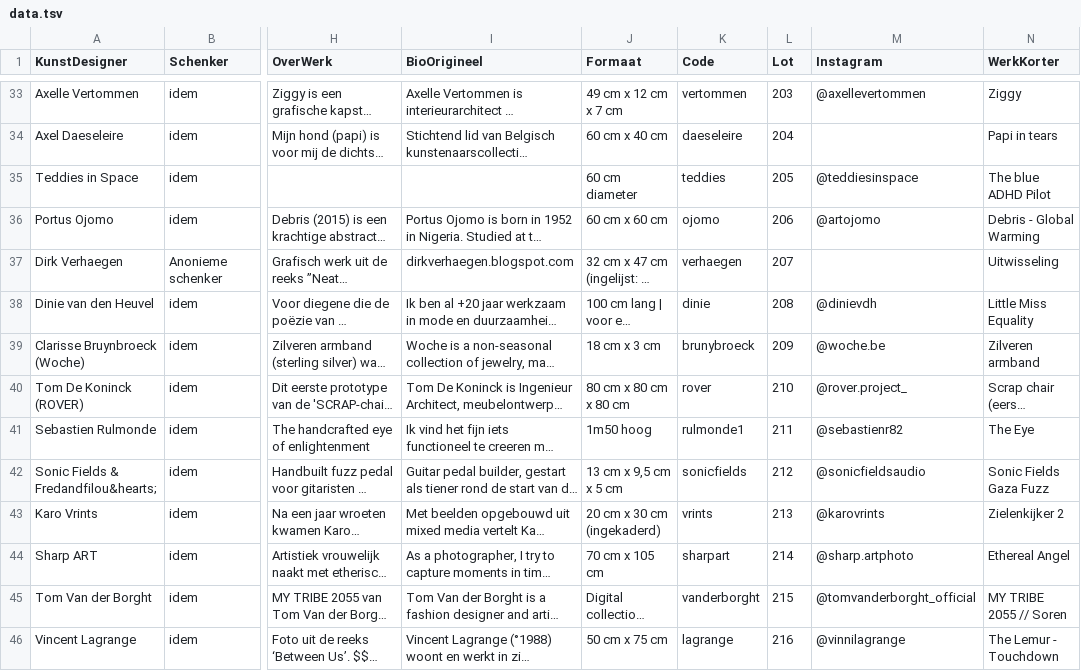
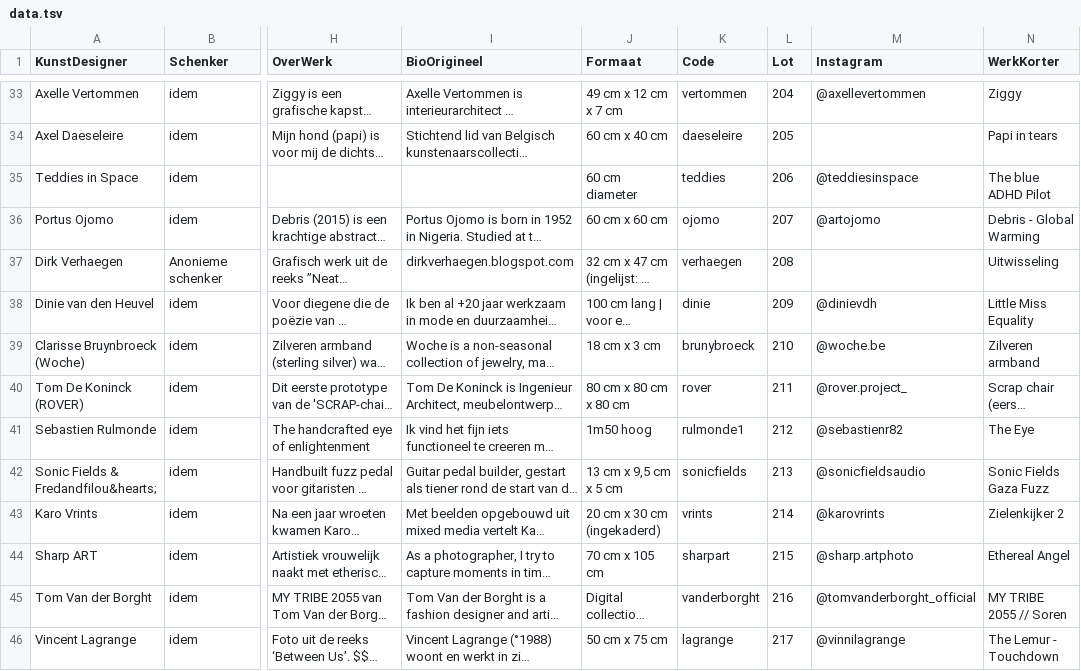
Before and after one commit to pbertels/artdesign, a TSV file: data.tsv, drawn as a sheet; only a part is shown, gaps mark what is left out; long unchanged cells end in …; the diff covers the shown part only; the diff names each change by its address in the sheet, - before the commit and + after, or states it on an @@ line.

```diff
--- a/data.tsv
+++ b/data.tsv
-L33 (Lot): 203
+L33 (Lot): 204
-L34 (Lot): 204
+L34 (Lot): 205
-L35 (Lot): 205
+L35 (Lot): 206
-L36 (Lot): 206
+L36 (Lot): 207
-L37 (Lot): 207
+L37 (Lot): 208
-L38 (Lot): 208
+L38 (Lot): 209
-L39 (Lot): 209
+L39 (Lot): 210
-L40 (Lot): 210
+L40 (Lot): 211
-L41 (Lot): 211
+L41 (Lot): 212
-L42 (Lot): 212
+L42 (Lot): 213
-L43 (Lot): 213
+L43 (Lot): 214
-L44 (Lot): 214
+L44 (Lot): 215
-L45 (Lot): 215
+L45 (Lot): 216
-L46 (Lot): 216
+L46 (Lot): 217
```
Also changed, not shown: 61 edited cells elsewhere in this file, 1 other file.
